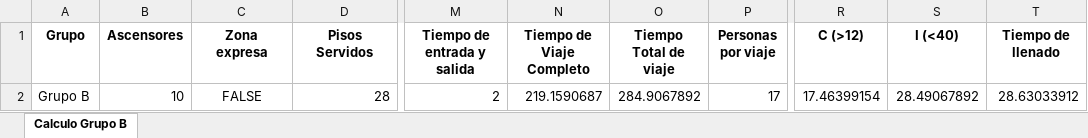
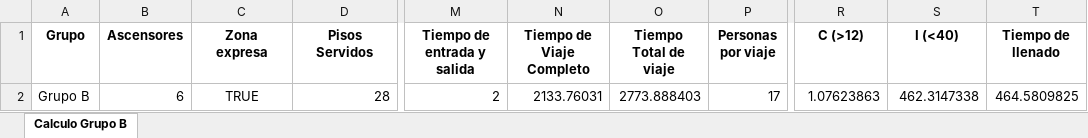
Before and after one commit to GeorgesG69/AscensoresCT1212, an Excel workbook: Cálculo Grupo B.xlsx, sheet Calculo Grupo B, drawn as a sheet; only a part is shown, gaps mark what is left out; values as stored, in another font and other column widths than the file's, no borders; the diff names each change by its address in the sheet, - before the commit and + after, or states it on an @@ line.

```diff
--- a/Cálculo Grupo B.xlsx (sheet Calculo Grupo B)
+++ b/Cálculo Grupo B.xlsx (sheet Calculo Grupo B)
-B2 (Ascensores): 10
+B2 (Ascensores): 6
-C2 (Zona expresa): FALSE
+C2 (Zona expresa): TRUE
-N2 (Tiempo de Viaje Completo): 219.1590687
+N2 (Tiempo de Viaje Completo): 2133.76031
-O2 (Tiempo Total de viaje): 284.9067892
+O2 (Tiempo Total de viaje): 2773.888403
-R2 (C (>12)): 17.46399154
+R2 (C (>12)): 1.07623863
-S2 (I (<40)): 28.49067892
+S2 (I (<40)): 462.3147338
-T2 (Tiempo de llenado): 28.63033912
+T2 (Tiempo de llenado): 464.5809825
```
